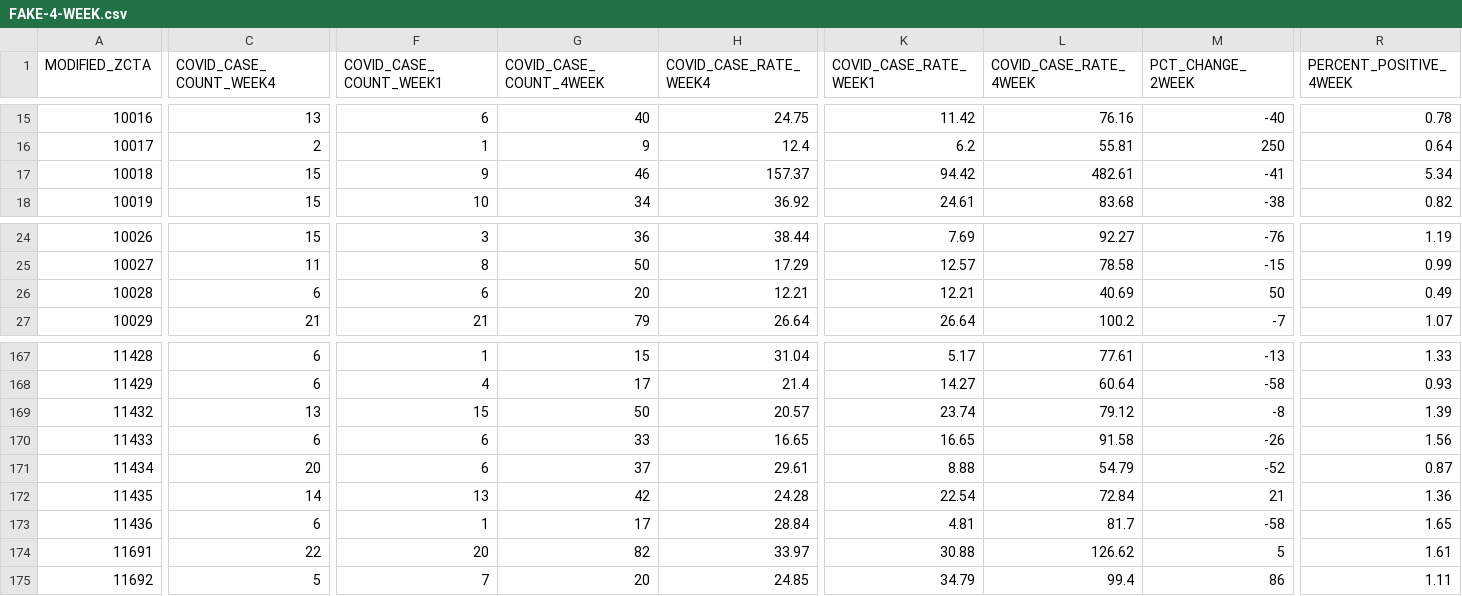
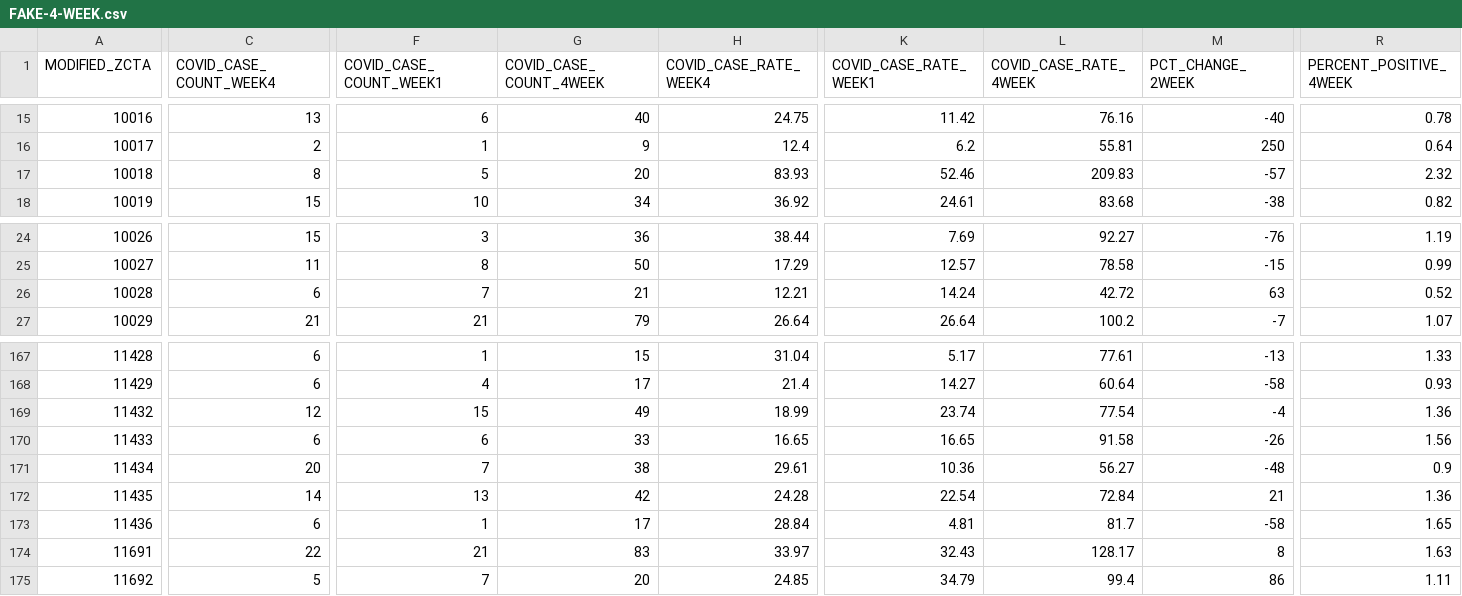
Before and after one commit to nycehs/Map, a CSV file: recentmaptest/FAKE-4-WEEK.csv, drawn as a sheet; only a part is shown, gaps mark what is left out; the diff covers the shown part only; the diff names each change by its address in the sheet, - before the commit and + after, or states it on an @@ line.

Commit message:
Updated mock data.

```diff
--- a/recentmaptest/FAKE-4-WEEK.csv
+++ b/recentmaptest/FAKE-4-WEEK.csv
-C17 (COVID_CASE_COUNT_WEEK4): 15
+C17 (COVID_CASE_COUNT_WEEK4): 8
-F17 (COVID_CASE_COUNT_WEEK1): 9
+F17 (COVID_CASE_COUNT_WEEK1): 5
-G17 (COVID_CASE_COUNT_4WEEK): 46
+G17 (COVID_CASE_COUNT_4WEEK): 20
-H17 (COVID_CASE_RATE_WEEK4): 157.37
+H17 (COVID_CASE_RATE_WEEK4): 83.93
-K17 (COVID_CASE_RATE_WEEK1): 94.42
+K17 (COVID_CASE_RATE_WEEK1): 52.46
-L17 (COVID_CASE_RATE_4WEEK): 482.61
+L17 (COVID_CASE_RATE_4WEEK): 209.83
-M17 (PCT_CHANGE_2WEEK): -41
+M17 (PCT_CHANGE_2WEEK): -57
-R17 (PERCENT_POSITIVE_4WEEK): 5.34
+R17 (PERCENT_POSITIVE_4WEEK): 2.32
-F26 (COVID_CASE_COUNT_WEEK1): 6
+F26 (COVID_CASE_COUNT_WEEK1): 7
-G26 (COVID_CASE_COUNT_4WEEK): 20
+G26 (COVID_CASE_COUNT_4WEEK): 21
-K26 (COVID_CASE_RATE_WEEK1): 12.21
+K26 (COVID_CASE_RATE_WEEK1): 14.24
-L26 (COVID_CASE_RATE_4WEEK): 40.69
+L26 (COVID_CASE_RATE_4WEEK): 42.72
-M26 (PCT_CHANGE_2WEEK): 50
+M26 (PCT_CHANGE_2WEEK): 63
-R26 (PERCENT_POSITIVE_4WEEK): 0.49
+R26 (PERCENT_POSITIVE_4WEEK): 0.52
-C169 (COVID_CASE_COUNT_WEEK4): 13
+C169 (COVID_CASE_COUNT_WEEK4): 12
-G169 (COVID_CASE_COUNT_4WEEK): 50
+G169 (COVID_CASE_COUNT_4WEEK): 49
-H169 (COVID_CASE_RATE_WEEK4): 20.57
+H169 (COVID_CASE_RATE_WEEK4): 18.99
-L169 (COVID_CASE_RATE_4WEEK): 79.12
+L169 (COVID_CASE_RATE_4WEEK): 77.54
-M169 (PCT_CHANGE_2WEEK): -8
+M169 (PCT_CHANGE_2WEEK): -4
-R169 (PERCENT_POSITIVE_4WEEK): 1.39
+R169 (PERCENT_POSITIVE_4WEEK): 1.36
-F171 (COVID_CASE_COUNT_WEEK1): 6
+F171 (COVID_CASE_COUNT_WEEK1): 7
-G171 (COVID_CASE_COUNT_4WEEK): 37
+G171 (COVID_CASE_COUNT_4WEEK): 38
-K171 (COVID_CASE_RATE_WEEK1): 8.88
+K171 (COVID_CASE_RATE_WEEK1): 10.36
-L171 (COVID_CASE_RATE_4WEEK): 54.79
+L171 (COVID_CASE_RATE_4WEEK): 56.27
-M171 (PCT_CHANGE_2WEEK): -52
+M171 (PCT_CHANGE_2WEEK): -48
-R171 (PERCENT_POSITIVE_4WEEK): 0.87
+R171 (PERCENT_POSITIVE_4WEEK): 0.9
-F174 (COVID_CASE_COUNT_WEEK1): 20
+F174 (COVID_CASE_COUNT_WEEK1): 21
-G174 (COVID_CASE_COUNT_4WEEK): 82
+G174 (COVID_CASE_COUNT_4WEEK): 83
-K174 (COVID_CASE_RATE_WEEK1): 30.88
+K174 (COVID_CASE_RATE_WEEK1): 32.43
-L174 (COVID_CASE_RATE_4WEEK): 126.62
+L174 (COVID_CASE_RATE_4WEEK): 128.17
-M174 (PCT_CHANGE_2WEEK): 5
+M174 (PCT_CHANGE_2WEEK): 8
-R174 (PERCENT_POSITIVE_4WEEK): 1.61
+R174 (PERCENT_POSITIVE_4WEEK): 1.63
```
Also changed, not shown: 57 edited cells elsewhere in this file.
